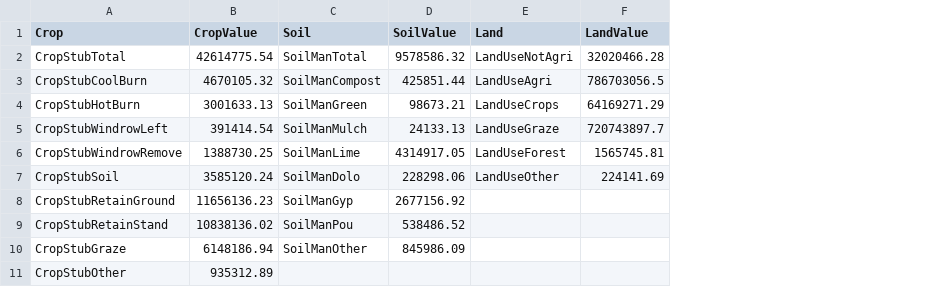
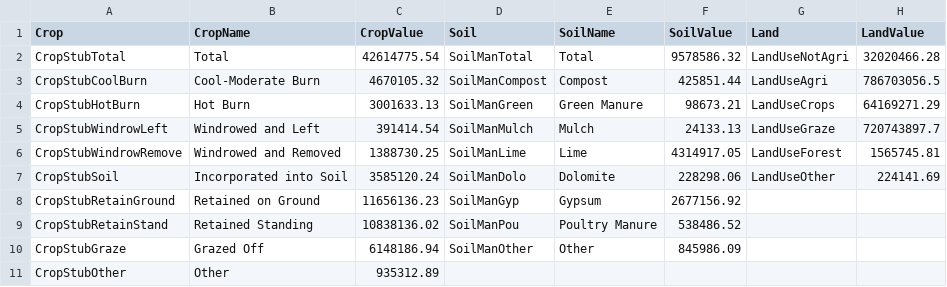
Before and after one commit to Sarah-Kaehne/Vis2, a CSV file: data/pie_data.csv, drawn as a sheet; the diff names each change by its address in the sheet, - before the commit and + after, or states it on an @@ line.

Commit message:
Add files via upload

```diff
--- a/data/pie_data.csv
+++ b/data/pie_data.csv
+column B (CropName), rows 2-11: Total | Cool-Moderate Burn | Hot Burn | Windrowed and Left | Windrowed and Removed | Incorporated into Soil | Retained on Ground | Retained Standing | Grazed Off | Other
+column E (SoilName), rows 2-10: Total | Compost | Green Manure | Mulch | Lime | Dolomite | Gypsum | Poultry Manure | Other
```
